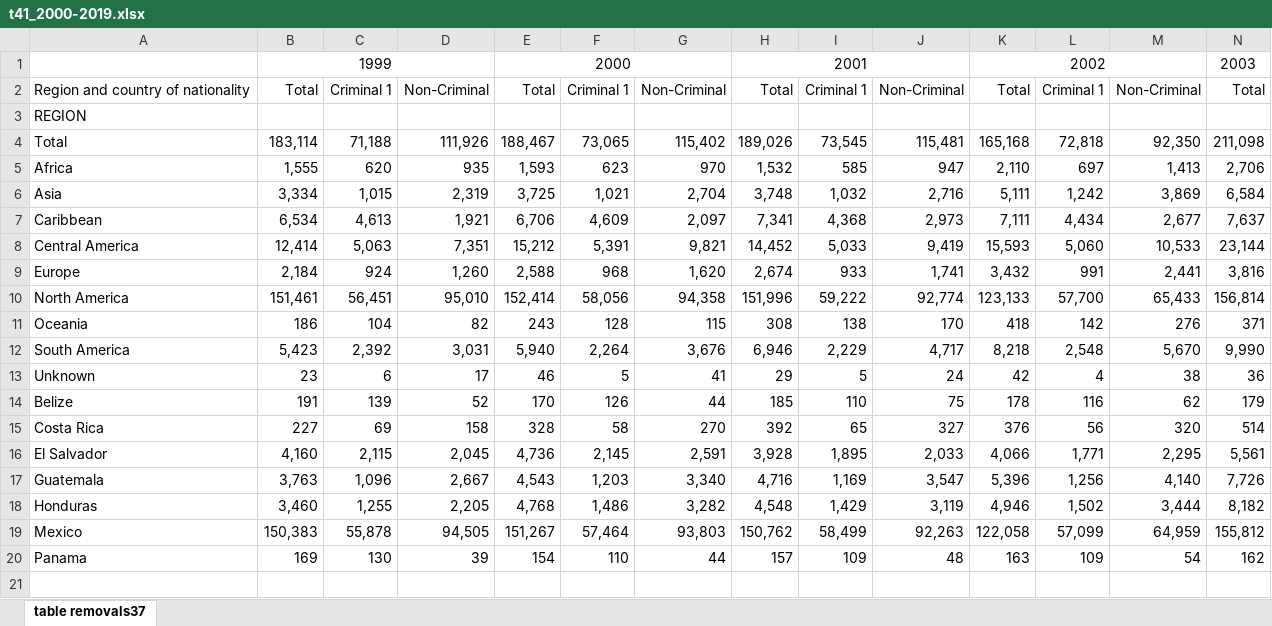
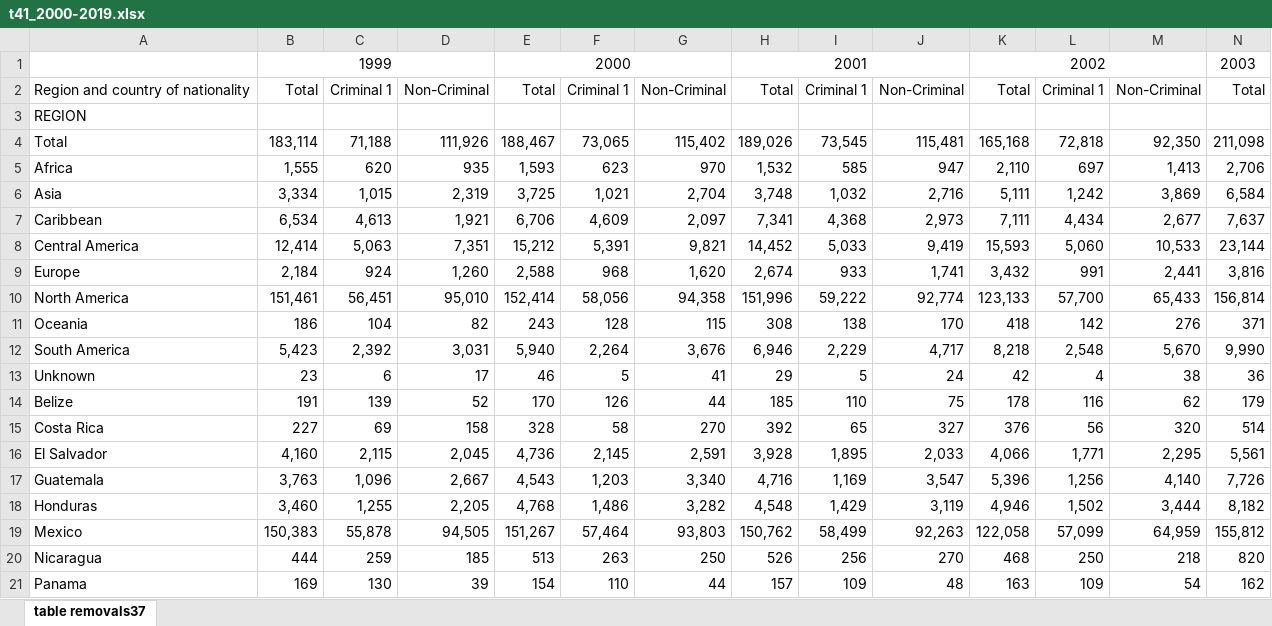
Before and after one commit to opheeelia/11.154-proj-pathways, an Excel workbook: data/t41_2000-2019.xlsx, sheet table removals37, drawn as a sheet; only a part is shown; values as stored, in another font and other column widths than the file's, no borders; rows hold the shown columns only; the diff names each change by its address in the sheet, - before the commit and + after, or states it on an @@ line.

Commit message:
add nicaragua to data table 41

```diff
--- a/data/t41_2000-2019.xlsx (sheet table removals37)
+++ b/data/t41_2000-2019.xlsx (sheet table removals37)
+row 20: Nicaragua | 444 | 259 | 185 | 513 | 263 | 250 | 526 | 256 | 270 | 468 | 250 | 218 | 820
```
